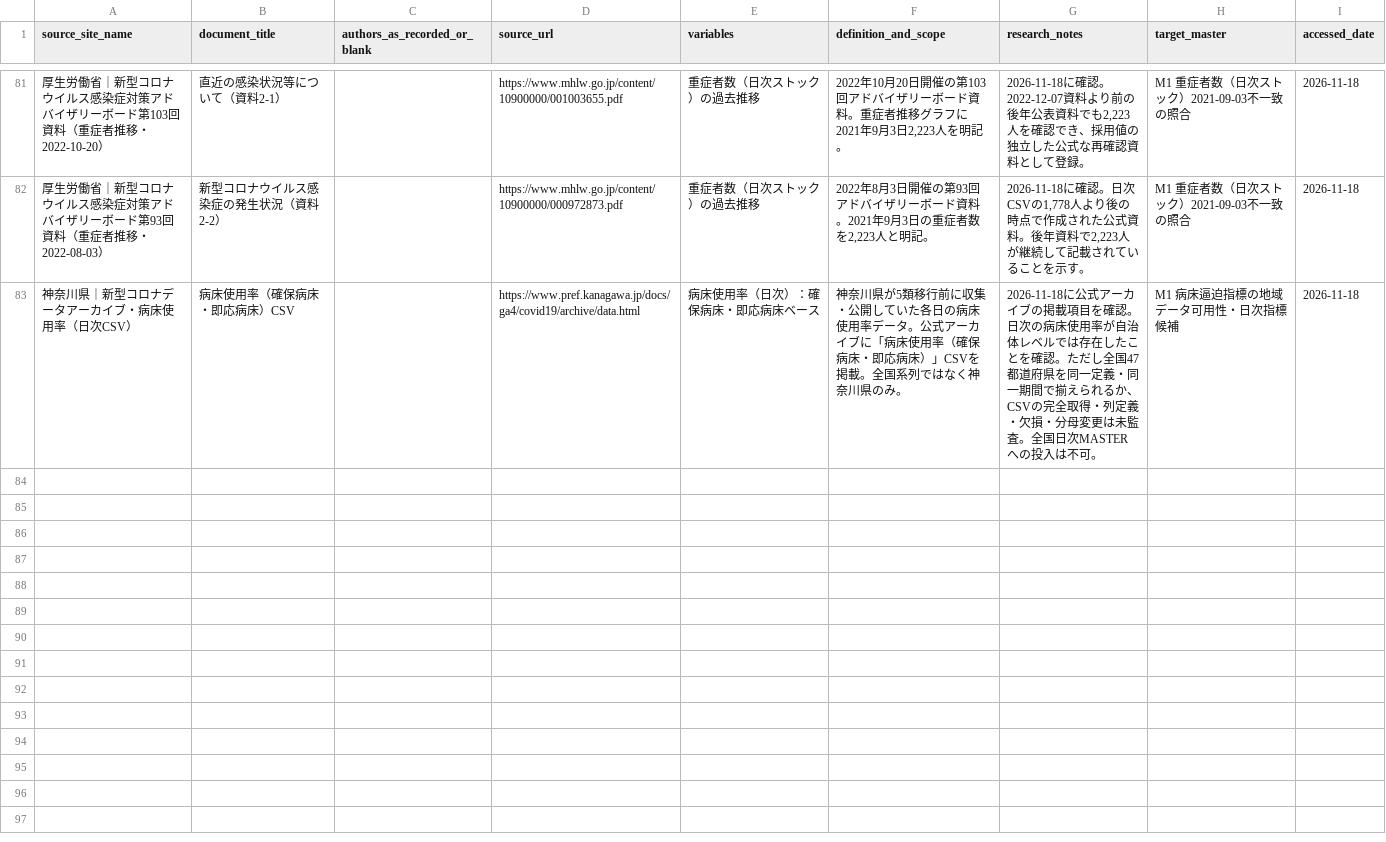
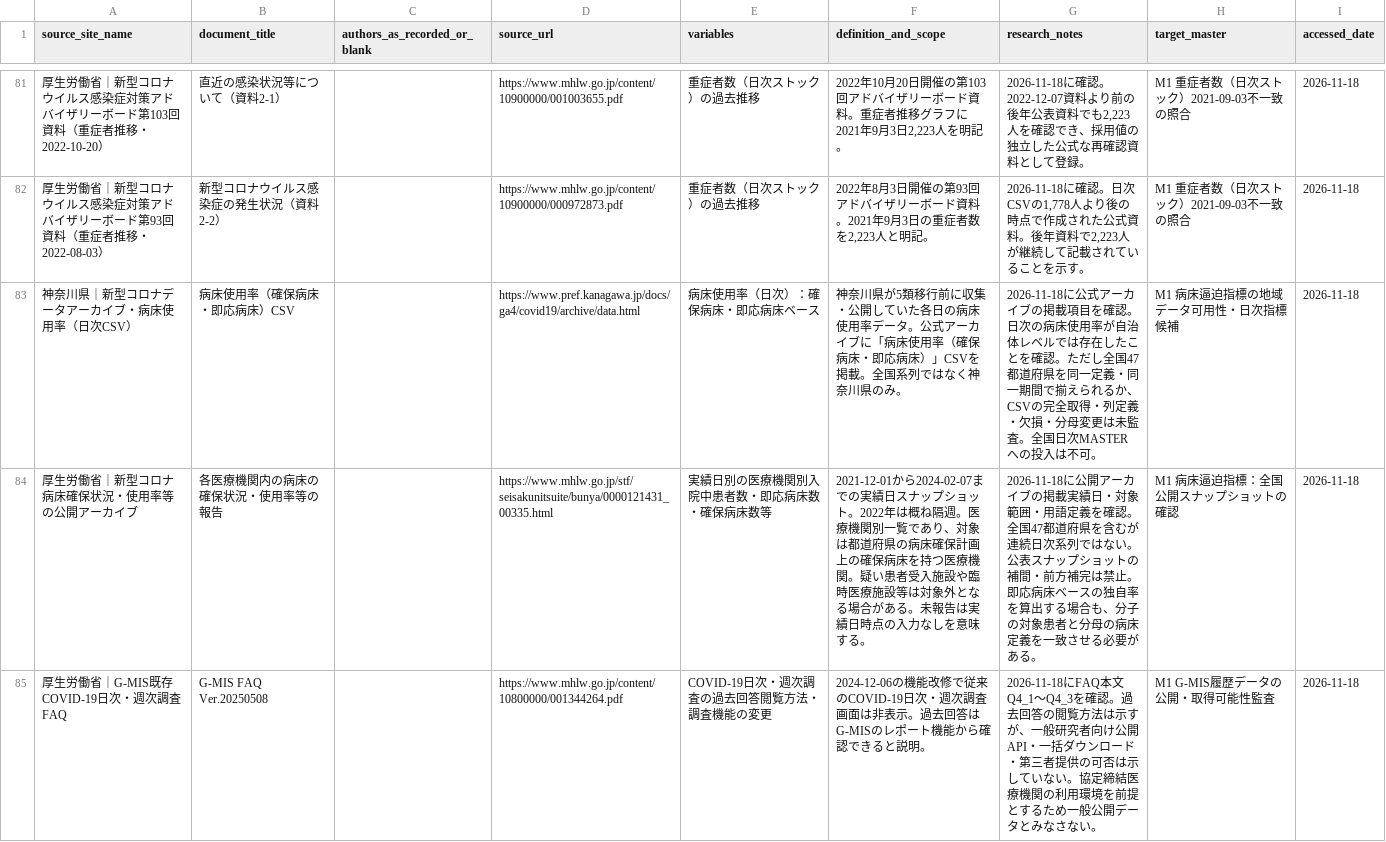
Before and after one commit to 0FTd95W213sGXXV0C7R2/COVID19-Pandemic-Research, a CSV file: docs/references/references_master.csv, drawn as a sheet; only a part is shown, gaps mark what is left out; the diff covers the shown part only.

Commit message:
Add public bed occupancy archive and G-MIS availability sources

```diff
--- a/docs/references/references_master.csv
+++ b/docs/references/references_master.csv
@@ -83 +83,3 @@
 "神奈川県｜新型コロナデータアーカイブ・病床使用率（日次CSV）","病床使用率（確保病床・即応病床）CSV","","https://www.pref.kanagawa.jp/docs/ga4/covid19/archive/data.html","病床使用率（日次）：確保病床・即応病床ベース","神奈川県が5類移行前に収集・公開していた各日の病床使用率データ。公式アーカイブに「病床使用率（確保病床・即応病床）」CSVを掲載。全国系列ではなく神奈川県のみ。","2026-11-18に公式アーカイブの掲載項目を確認。日次の病床使用率が自治体レベルでは存在したことを確認。ただし全国47都道府県を同一定義・同一期間で揃えられるか、CSVの完全取得・列定義・欠損・分母変更は未監査。全国日次MASTERへの投入は不可。","M1 病床逼迫指標の地域データ可用性・日次指標候補","2026-11-18"
+"厚生労働省｜新型コロナ病床確保状況・使用率等の公開アーカイブ","各医療機関内の病床の確保状況・使用率等の報告","","https://www.mhlw.go.jp/stf/seisakunitsuite/bunya/0000121431_00335.html","実績日別の医療機関別入院中患者数・即応病床数・確保病床数等","2021-12-01から2024-02-07までの実績日スナップショット。2022年は概ね隔週。医療機関別一覧であり、対象は都道府県の病床確保計画上の確保病床を持つ医療機関。疑い患者受入施設や臨時医療施設等は対象外となる場合がある。未報告は実績日時点の入力なしを意味する。","2026-11-18に公開アーカイブの掲載実績日・対象範囲・用語定義を確認。全国47都道府県を含むが連続日次系列ではない。公表スナップショットの補間・前方補完は禁止。即応病床ベースの独自率を算出する場合も、分子の対象患者と分母の病床定義を一致させる必要がある。","M1 病床逼迫指標：全国公開スナップショットの確認","2026-11-18"
+"厚生労働省｜G-MIS既存COVID-19日次・週次調査FAQ","G-MIS FAQ Ver.20250508","","https://www.mhlw.go.jp/content/10800000/001344264.pdf","COVID-19日次・週次調査の過去回答閲覧方法・調査機能の変更","2024-12-06の機能改修で従来のCOVID-19日次・週次調査画面は非表示。過去回答はG-MISのレポート機能から確認できると説明。","2026-11-18にFAQ本文Q4_1〜Q4_3を確認。過去回答の閲覧方法は示すが、一般研究者向け公開API・一括ダウンロード・第三者提供の可否は示していない。協定締結医療機関の利用環境を前提とするため一般公開データとみなさない。","M1 G-MIS履歴データの公開・取得可能性監査","2026-11-18"
```
Also changed, not shown: 1 added row elsewhere in this file.
